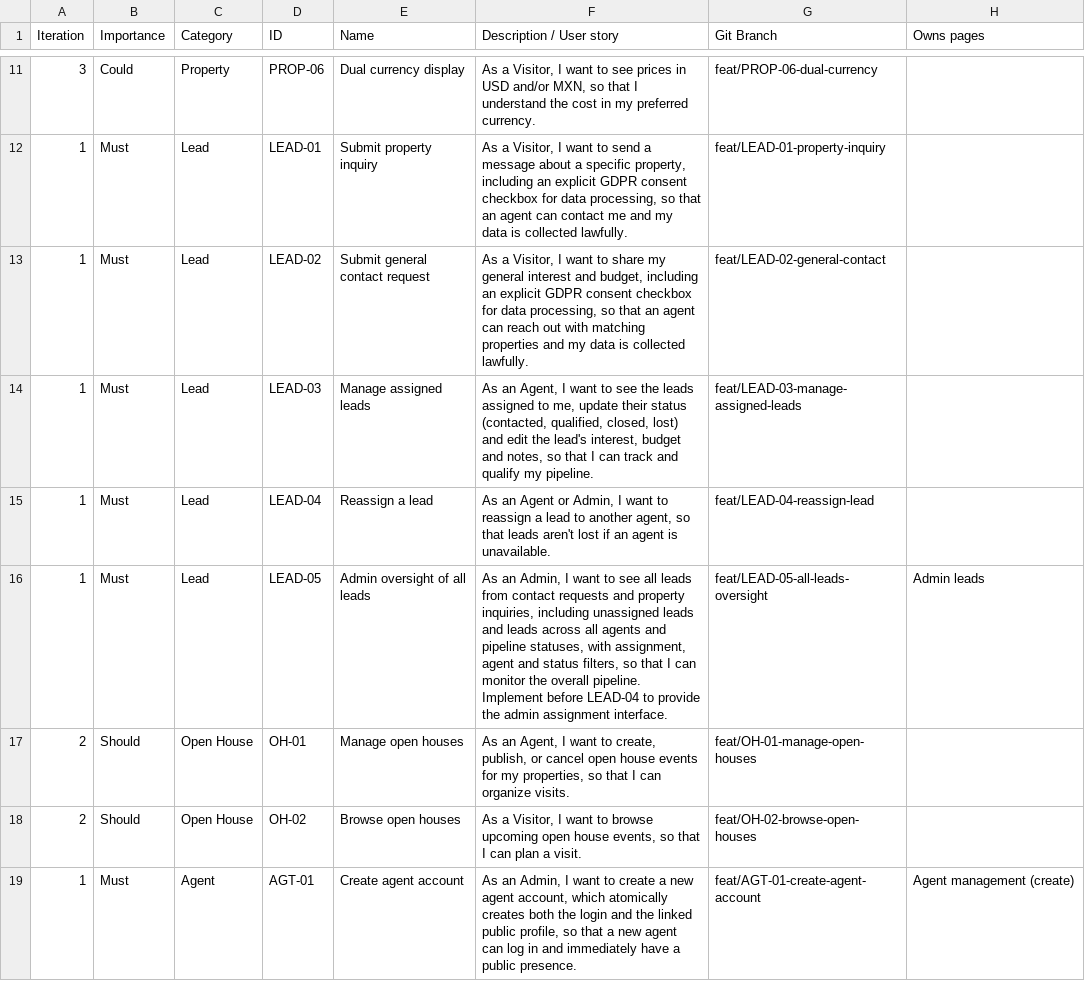
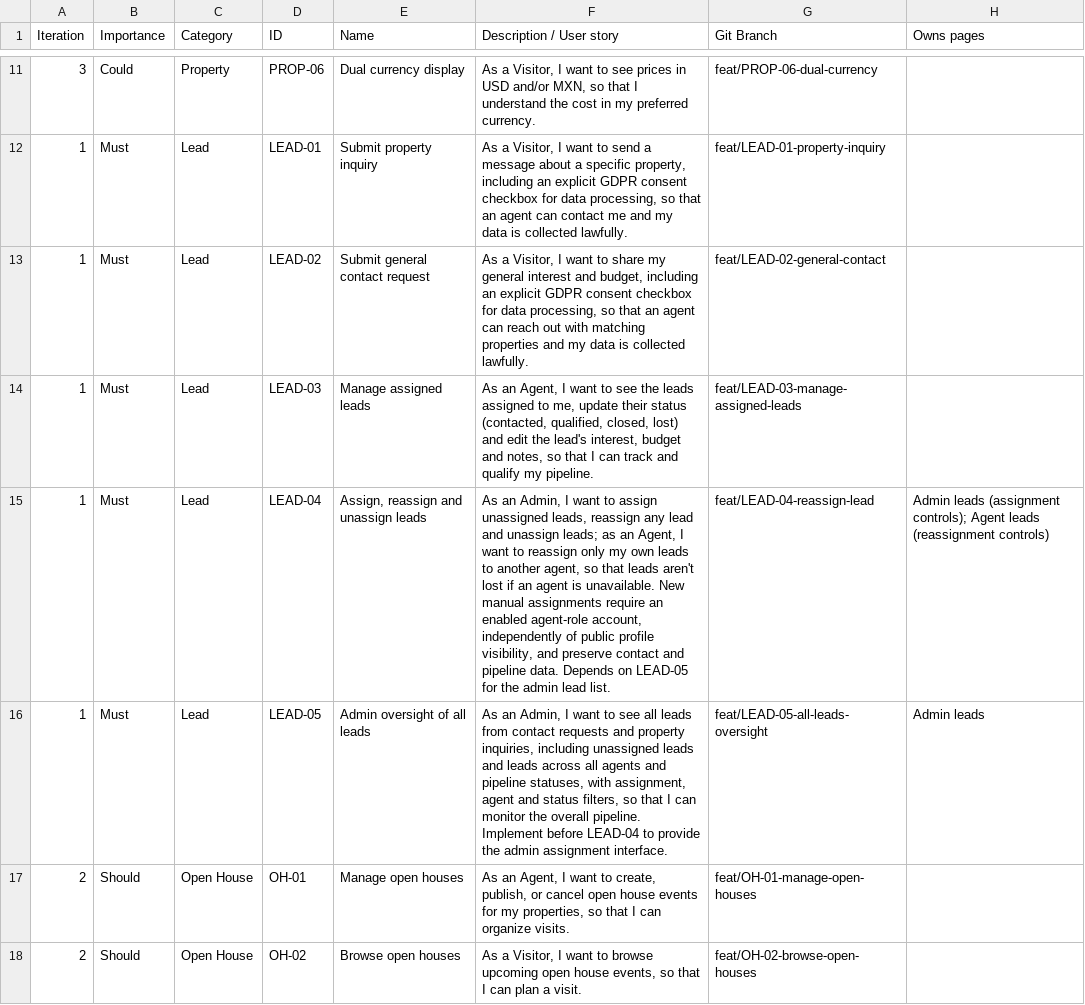
Before and after one commit to Pierre-Fay/realestatesma, a CSV file: docs/functional/functional_analysis_moscow.csv, drawn as a sheet; only a part is shown, gaps mark what is left out; the shorter side is filled out with more unchanged rows.

Commit message:
LEAD-04: document assignment workflow and ticket scope

```diff
--- a/docs/functional/functional_analysis_moscow.csv
+++ b/docs/functional/functional_analysis_moscow.csv
@@ -14,3 +14,3 @@ Iteration,Importance,Category,ID,Name,Description / User story,Git Branch,Owns p
 1,Must,Lead,LEAD-03,Manage assigned leads,"As an Agent, I want to see the leads assigned to me, update their status (contacted, qualified, closed, lost) and edit the lead's interest, budget and notes, so that I can track and qualify my pipeline.",feat/LEAD-03-manage-assigned-leads
-1,Must,Lead,LEAD-04,Reassign a lead,"As an Agent or Admin, I want to reassign a lead to another agent, so that leads aren't lost if an agent is unavailable.",feat/LEAD-04-reassign-lead
+1,Must,Lead,LEAD-04,"Assign, reassign and unassign leads","As an Admin, I want to assign unassigned leads, reassign any lead and unassign leads; as an Agent, I want to reassign only my own leads to another agent, so that leads aren't lost if an agent is unavailable. New manual assignments require an enabled agent-role account, independently of public profile visibility, and preserve contact and pipeline data. Depends on LEAD-05 for the admin lead list.",feat/LEAD-04-reassign-lead,Admin leads (assignment controls); Agent leads (reassignment controls)
 1,Must,Lead,LEAD-05,Admin oversight of all leads,"As an Admin, I want to see all leads from contact requests and property inquiries, including unassigned leads and leads across all agents and pipeline statuses, with assignment, agent and status filters, so that I can monitor the overall pipeline. Implement before LEAD-04 to provide the admin assignment interface.",feat/LEAD-05-all-leads-oversight,Admin leads
```
Also changed, not shown: 5 other files.
